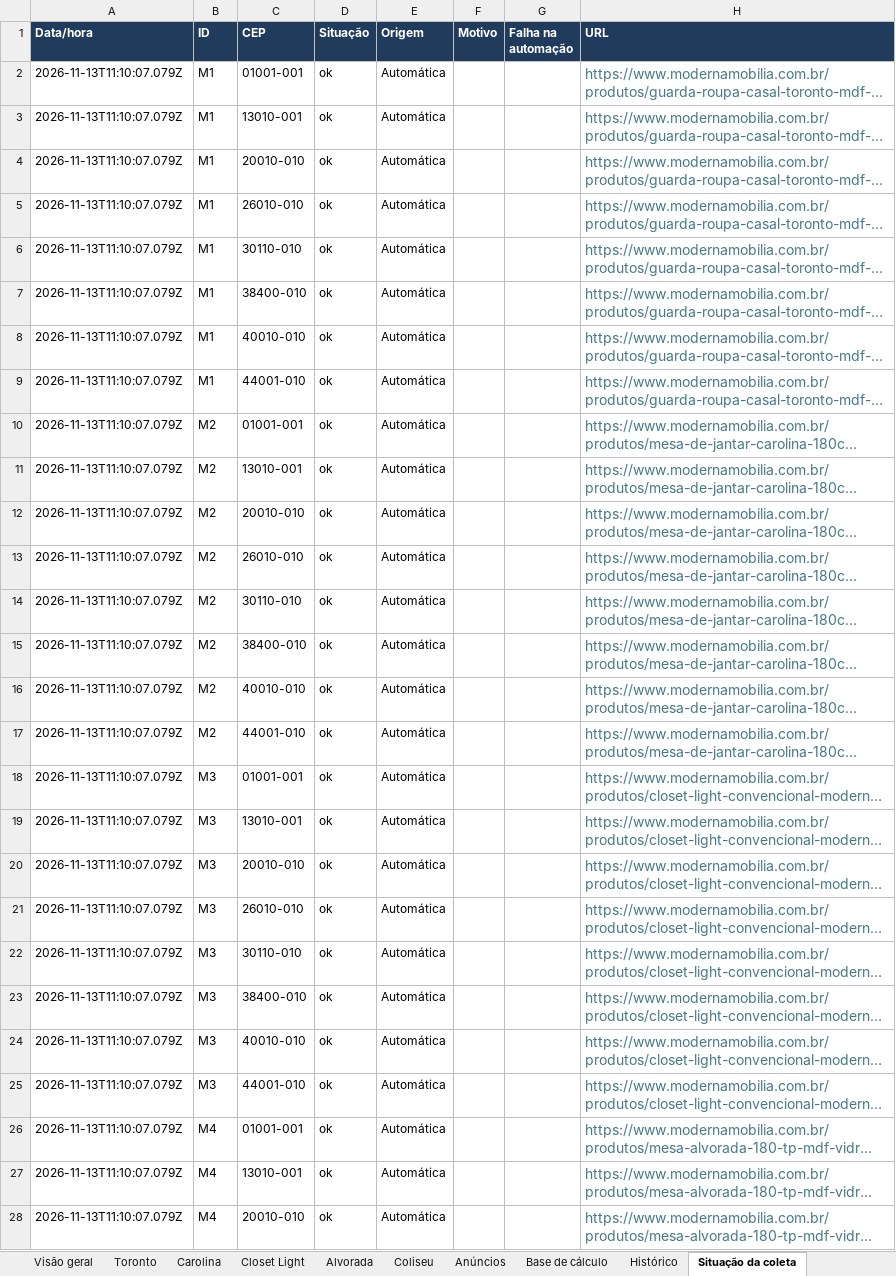
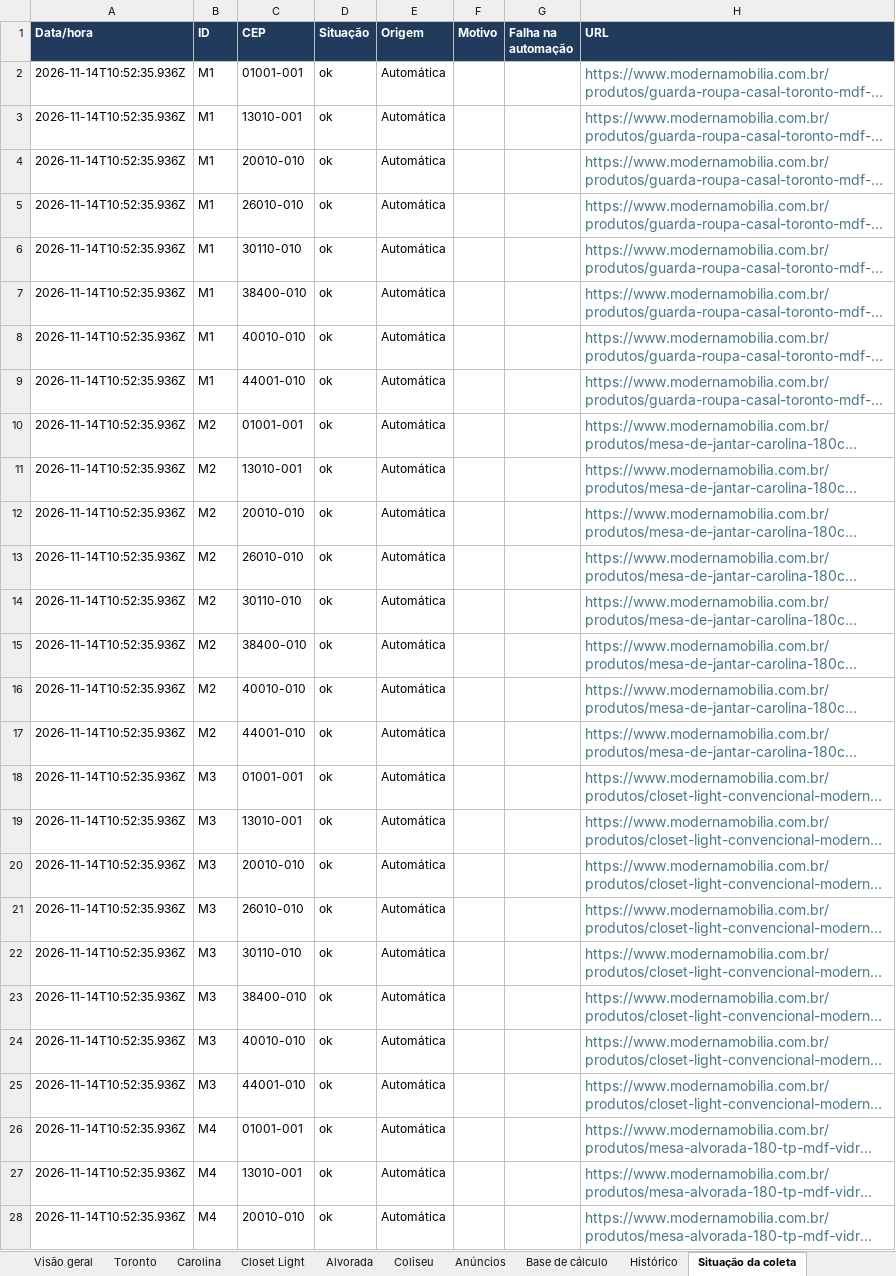
Before and after one commit to modernaamobilia/monitoramento-concorrencia-moderna, an Excel workbook: Comparativo_por_Concorrente_09-11-2026.xlsx, sheet Situação da coleta, drawn as a sheet; only a part is shown; long unchanged cells end in …; values as stored, in another font and other column widths than the file's, no borders; charts and pictures not drawn; the diff covers the shown part only; the diff names each change by its address in the sheet, - before the commit and + after, or states it on an @@ line.

```diff
--- a/Comparativo_por_Concorrente_09-11-2026.xlsx (sheet Situação da coleta)
+++ b/Comparativo_por_Concorrente_09-11-2026.xlsx (sheet Situação da coleta)
-A2:A28 (Data/hora): 2026-11-13T11:10:07.079Z
+A2:A28 (Data/hora): 2026-11-14T10:52:35.936Z
```
Also changed, not shown: 157 edited cells elsewhere in this sheet, sheet Histórico, sheet Base de cálculo, sheet Toronto, sheet Alvorada, sheet Carolina, sheet Coliseu, 3 more sheets, 6 other files.
